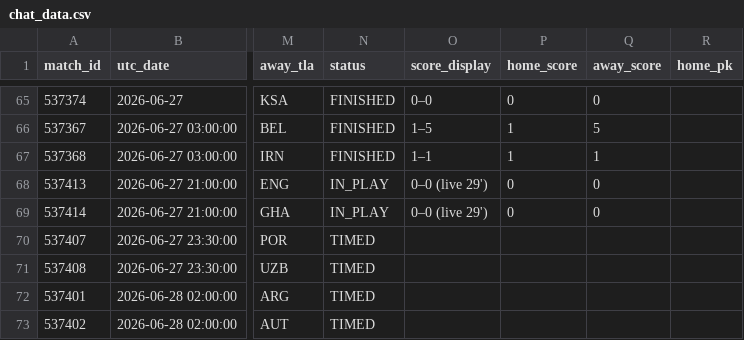
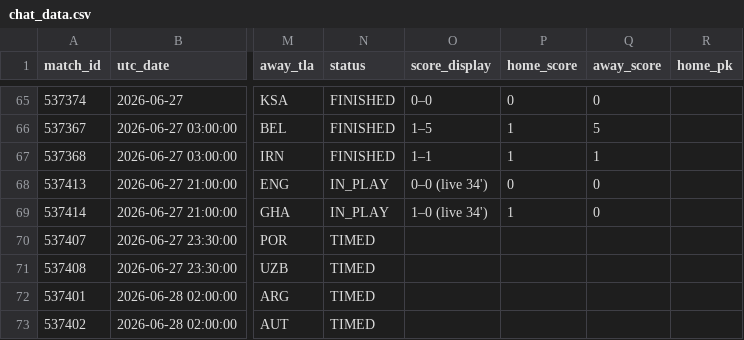
Before and after one commit to smach/worldcup26, a CSV file: data/chat_data.csv, drawn as a sheet; only a part is shown, gaps mark what is left out; the diff names each change by its address in the sheet, - before the commit and + after, or states it on an @@ line.

```diff
--- a/data/chat_data.csv
+++ b/data/chat_data.csv
-O68 (score_display): 0–0 (live 29')
+O68 (score_display): 0–0 (live 34')
-O69 (score_display): 0–0 (live 29')
+O69 (score_display): 1–0 (live 34')
-P69 (home_score): 0
+P69 (home_score): 1
```
Also changed, not shown: 6 other files.
